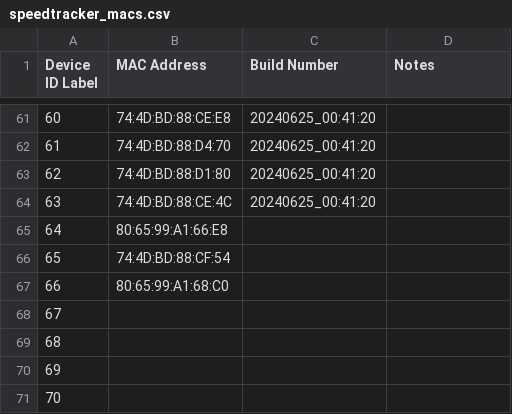
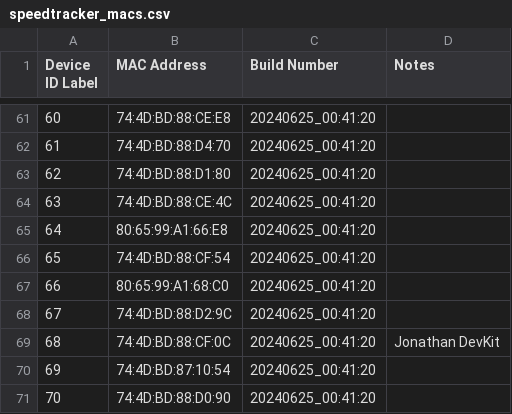
Before and after one commit to theelvez/st_pitweb, a CSV file: speedtracker_macs.csv, drawn as a sheet; only a part is shown, gaps mark what is left out.

Commit message:
All MAC addresses added now

```diff
--- a/speedtracker_macs.csv
+++ b/speedtracker_macs.csv
@@ -64,8 +64,8 @@
 63,74:4D:BD:88:CE:4C,20240625_00:41:20,
-64,80:65:99:A1:66:E8,,
-65,74:4D:BD:88:CF:54,,
-66,80:65:99:A1:68:C0,,
-67,,,
-68,,,
-69,,,
-70,,,
+64,80:65:99:A1:66:E8,20240625_00:41:20,
+65,74:4D:BD:88:CF:54,20240625_00:41:20,
+66,80:65:99:A1:68:C0,20240625_00:41:20,
+67,74:4D:BD:88:D2:9C,20240625_00:41:20,
+68,74:4D:BD:88:CF:0C,20240625_00:41:20,Jonathan DevKit
+69,74:4D:BD:87:10:54,20240625_00:41:20,
+70,74:4D:BD:88:D0:90,20240625_00:41:20,
```
